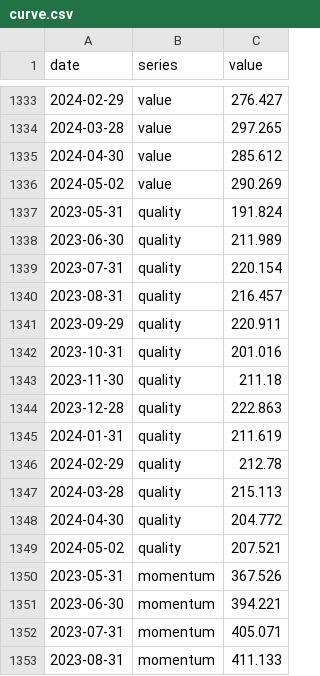
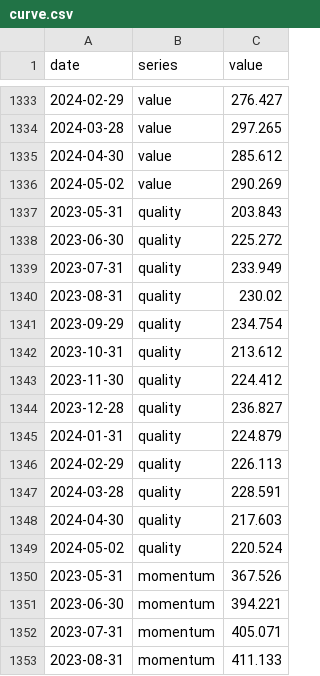
Before and after one commit to mbottoni/b3-radar, a CSV file: data/backtest/curve.csv, drawn as a sheet; only a part is shown, gaps mark what is left out; the diff covers the shown part only.

Commit message:
Why this score, rules fingerprint, and score-quintile backtest
- Every metric's percentile is kept (p_* columns); a click on any row of
  the shortlist or screener expands its breakdown: raw value, percentile
  bar, the statements used and the share-count source.
- screen.rules() fingerprints everything that decides eligibility and
  ranking; weekly lists and backtests are stamped with it, records under
  different rules are never pooled, and a rules change ends one record and
  starts the next (shown on the page).
- The backtest splits the eligible universe into fifths by the score and
  by each pillar every May; the page shows return per year by fifth as
  small multiples: does the score separate winners from losers?

```diff
--- a/data/backtest/curve.csv
+++ b/data/backtest/curve.csv
@@ -1336,15 +1336,15 @@ date,series,value
 2024-05-02,value,290.269
-2023-05-31,quality,191.824
-2023-06-30,quality,211.989
-2023-07-31,quality,220.154
-2023-08-31,quality,216.457
-2023-09-29,quality,220.911
-2023-10-31,quality,201.016
-2023-11-30,quality,211.18
-2023-12-28,quality,222.863
-2024-01-31,quality,211.619
-2024-02-29,quality,212.78
-2024-03-28,quality,215.113
-2024-04-30,quality,204.772
-2024-05-02,quality,207.521
+2023-05-31,quality,203.843
+2023-06-30,quality,225.272
+2023-07-31,quality,233.949
+2023-08-31,quality,230.02
+2023-09-29,quality,234.754
+2023-10-31,quality,213.612
+2023-11-30,quality,224.412
+2023-12-28,quality,236.827
+2024-01-31,quality,224.879
+2024-02-29,quality,226.113
+2024-03-28,quality,228.591
+2024-04-30,quality,217.603
+2024-05-02,quality,220.524
 2023-05-31,momentum,367.526
```
Also changed, not shown: 46 edited cells elsewhere in this file, data/backtest/holdings.csv, data/backtest/periods.csv, 13 other files.
